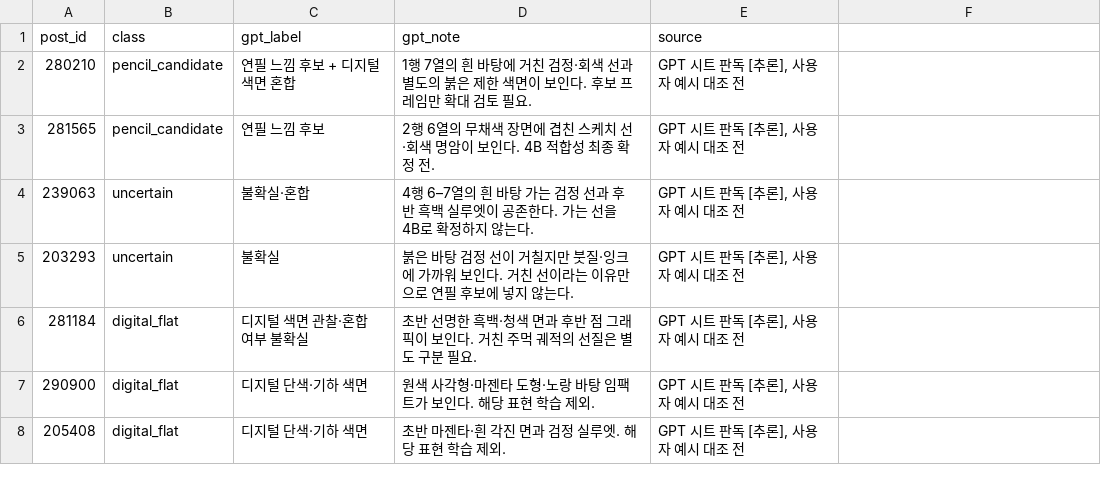
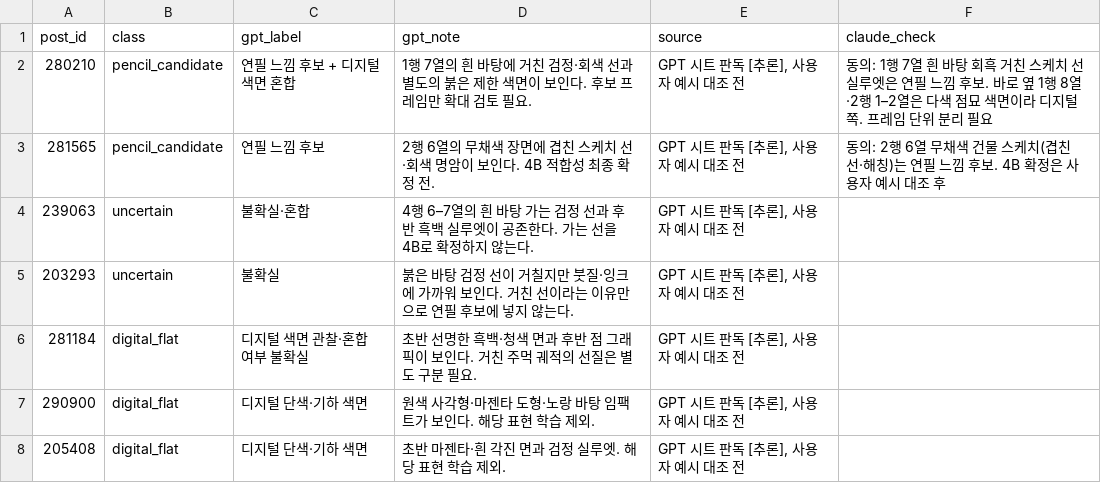
Before and after one commit to twoapple08/AI-sfa, a CSV file: data/style_kb/impact_prelim_gpt_2026-10-17.csv, drawn as a sheet; only a part is shown; the diff names each change by its address in the sheet, - before the commit and + after, or states it on an @@ line.

```diff
--- a/data/style_kb/impact_prelim_gpt_2026-10-17.csv
+++ b/data/style_kb/impact_prelim_gpt_2026-10-17.csv
-F1: (empty)
+F1: claude_check
-F2 (claude_check): (empty)
+F2 (claude_check): 동의: 1행 7열 흰 바탕 회흑 거친 스케치 선 실루엣은 연필 느낌 후보. 바로 옆 1행 8열·2행 1–2열은 다색 점묘 색면이라 디지털 쪽. 프레임 단위 분리 필요
-F3 (claude_check): (empty)
+F3 (claude_check): 동의: 2행 6열 무채색 건물 스케치(겹친 선·해칭)는 연필 느낌 후보. 4B 확정은 사용자 예시 대조 후
```
